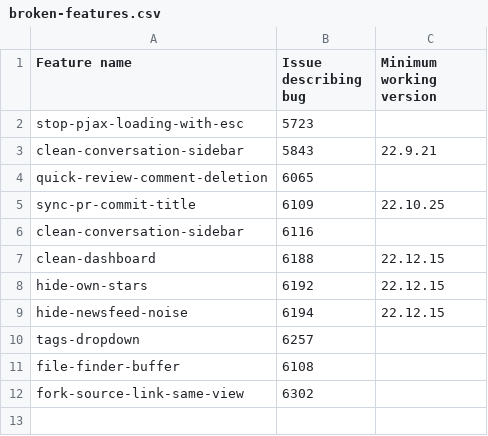
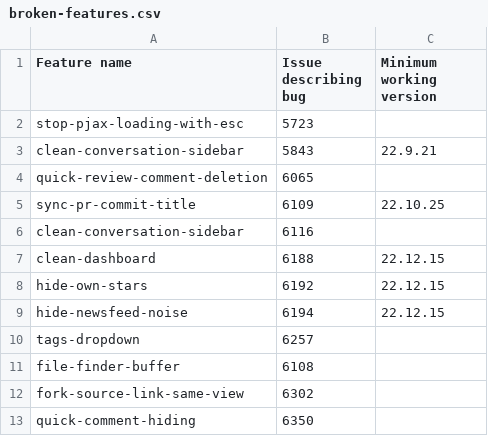
Before and after one commit to refined-github/yolo, a CSV file: broken-features.csv, drawn as a sheet; the diff names each change by its address in the sheet, - before the commit and + after, or states it on an @@ line.

Commit message:
Disable `quick-comment-hiding`
https://github.com/refined-github/refined-github/issues/6350

```diff
--- a/broken-features.csv
+++ b/broken-features.csv
+row 13: quick-comment-hiding | 6350
```
